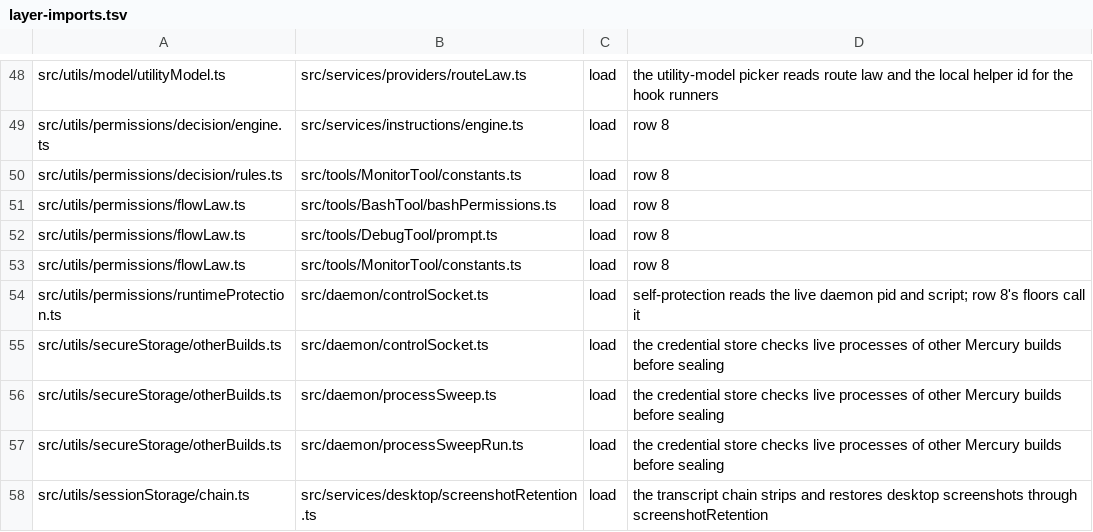
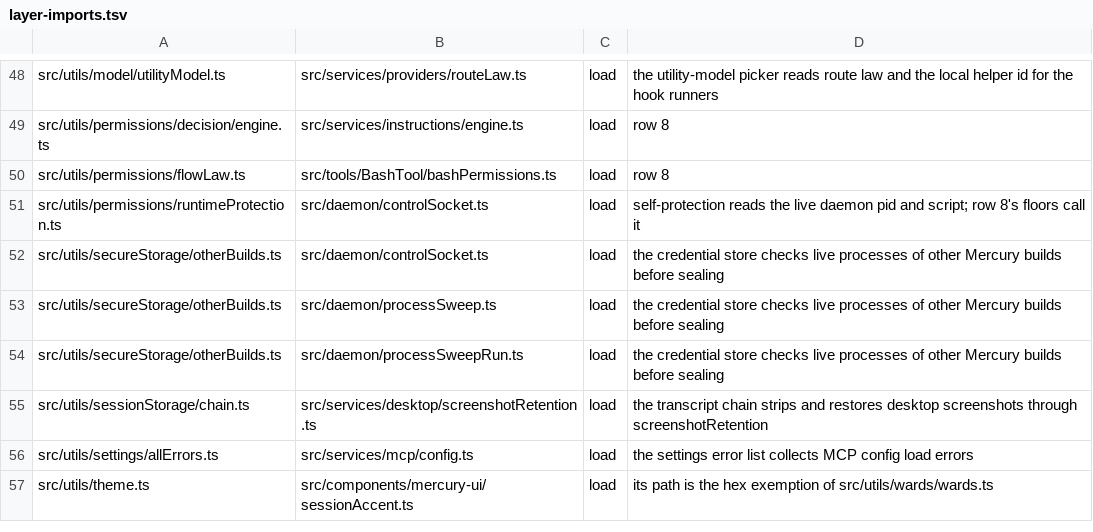
Before and after one commit to Whq02/MercuryCLI, a TSV file: scripts/gate/layer-imports.tsv, drawn as a sheet; only a part is shown, gaps mark what is left out; the shorter side is filled out with more unchanged rows; the diff names each change by its address in the sheet, - before the commit and + after, or states it on an @@ line.

```diff
--- a/scripts/gate/layer-imports.tsv
+++ b/scripts/gate/layer-imports.tsv
-row 50: src/utils/permissions/decision/rules.ts | src/tools/MonitorTool/constants.ts | load | row 8
-row 52: src/utils/permissions/flowLaw.ts | src/tools/DebugTool/prompt.ts | load | row 8
-row 53: src/utils/permissions/flowLaw.ts | src/tools/MonitorTool/constants.ts | load | row 8
```
Also changed, not shown: scripts/gate/source-patterns.tsv, 2 other files.
